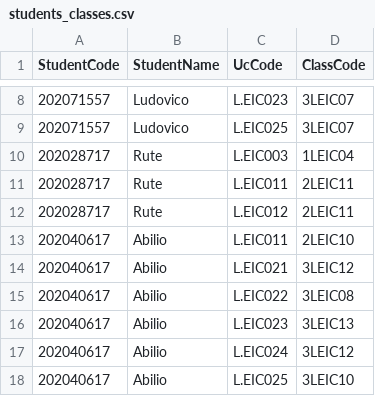
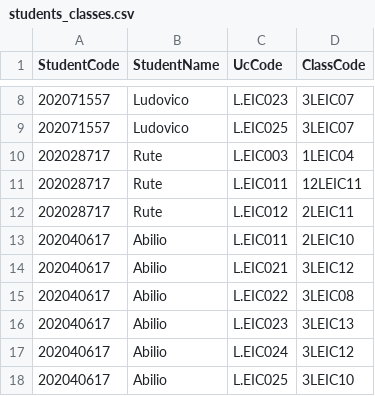
Before and after one commit to domingosneto03/Homepage, a CSV file: schedule/students_classes.csv, drawn as a sheet; only a part is shown, gaps mark what is left out.

```diff
--- a/schedule/students_classes.csv
+++ b/schedule/students_classes.csv
@@ -10,3 +10,3 @@
 202028717,Rute,L.EIC003,1LEIC04
-202028717,Rute,L.EIC011,2LEIC11
+202028717,Rute,L.EIC011,12LEIC11
 202028717,Rute,L.EIC012,2LEIC11
```
Also changed, not shown: 4 other files.
